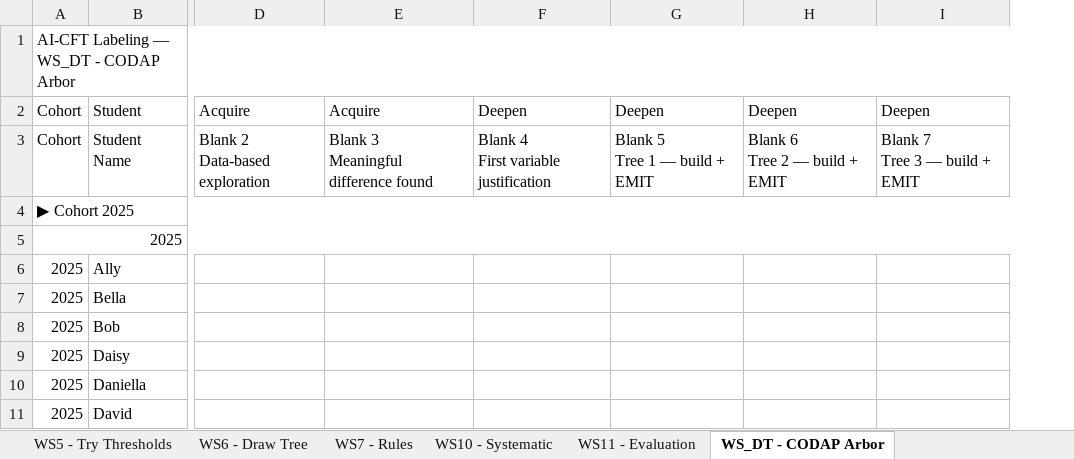
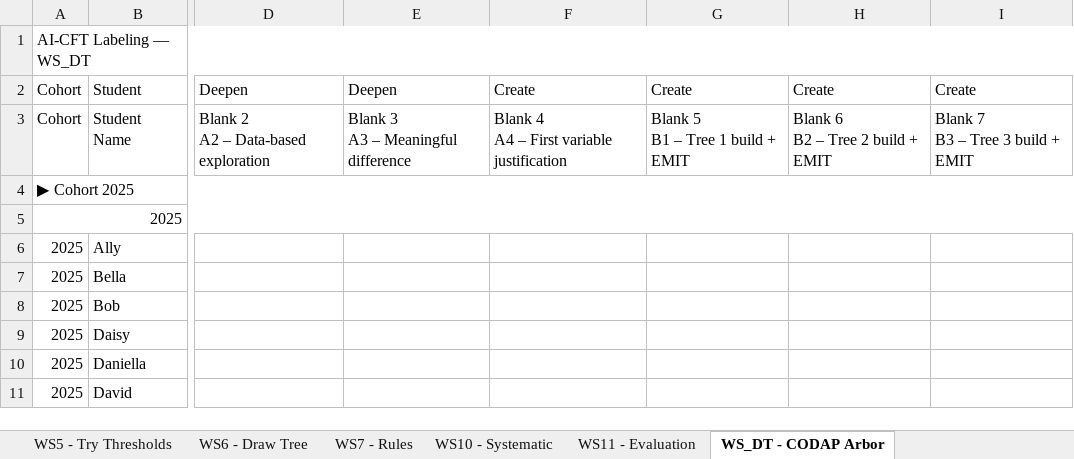
Before and after one commit to dedemerve/DecisionTrees-AICFT-Assessor, an Excel workbook: AI_CFT_Labeling.xlsx, sheet WS_DT - CODAP Arbor, drawn as a sheet; only a part is shown, gaps mark what is left out; values as stored, in another font and other column widths than the file's, no cell formats; removed rows and columns are numbered as before the commit, all else as after; ↵ is a line break in a cell; the diff covers the shown part only; the diff names each change by its address in the sheet, - before the commit and + after, or states it on an @@ line.

Commit message:
Rebuild all sheets with correct blank counts from PDF answer keys

```diff
--- a/AI_CFT_Labeling.xlsx (sheet WS_DT - CODAP Arbor)
+++ b/AI_CFT_Labeling.xlsx (sheet WS_DT - CODAP Arbor)
-column D, rows 2-3: Acquire | Blank 2 ↵ Data-based exploration
-column E, rows 2-3: Acquire | Blank 3 ↵ Meaningful difference found
-column F, rows 2-3: Deepen | Blank 4 ↵ First variable justification
-column G, rows 2-3: Deepen | Blank 5 ↵ Tree 1 — build + EMIT
-column H, rows 2-3: Deepen | Blank 6 ↵ Tree 2 — build + EMIT
-column I, rows 2-3: Deepen | Blank 7 ↵ Tree 3 — build + EMIT
+column D, rows 2-3: Deepen | Blank 2 ↵ A2 – Data-based exploration
+column E, rows 2-3: Deepen | Blank 3 ↵ A3 – Meaningful difference
+column F, rows 2-3: Create | Blank 4 ↵ A4 – First variable justification
+column G, rows 2-3: Create | Blank 5 ↵ B1 – Tree 1 build + EMIT
+column H, rows 2-3: Create | Blank 6 ↵ B2 – Tree 2 build + EMIT
+column I, rows 2-3: Create | Blank 7 ↵ B3 – Tree 3 build + EMIT
-A1: AI-CFT Labeling — WS_DT - CODAP Arbor
+A1: AI-CFT Labeling — WS_DT
-A1:AB1 merged
+A1:AB1 merged
-A4:AB4 merged
+A4:AB4 merged
-A5:AB5 merged
+A5:AB5 merged
```
Also changed, not shown: 1 added row, 1 removed row, 12 added columns, 7 removed columns, 13 edited cells and merged cells elsewhere in this sheet, sheet WS5 - Try Thresholds, sheet WS11 - Evaluation, sheet WS6 - Draw Tree, sheet WS10 - Systematic, sheet WS7 - Rules, sheet WS4 - Best Threshold, cell formats.
